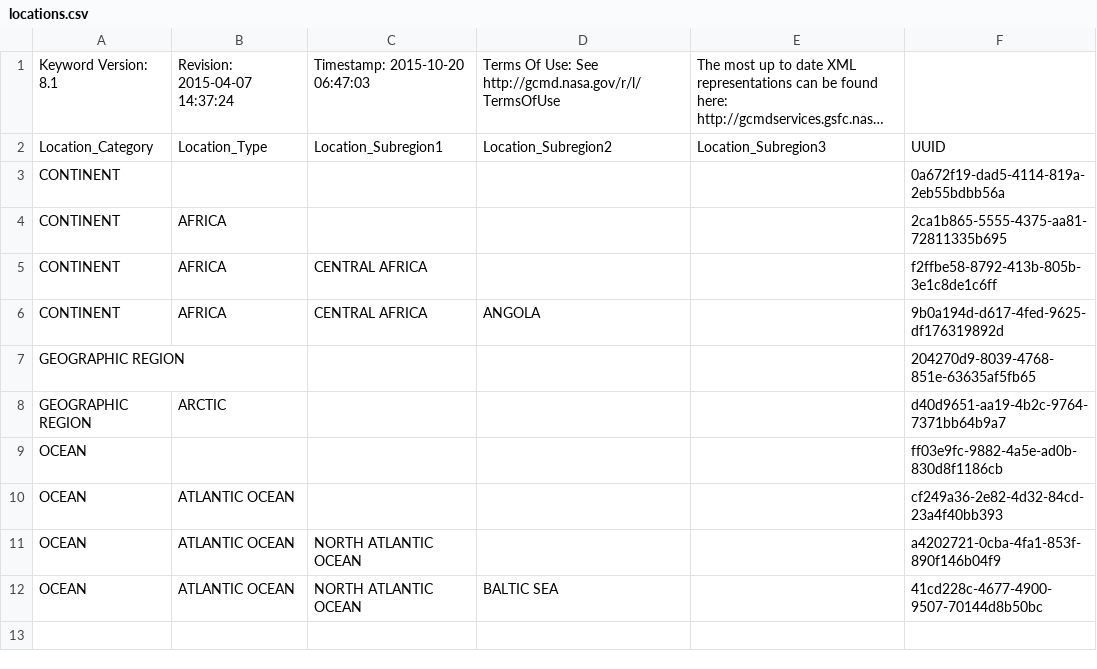
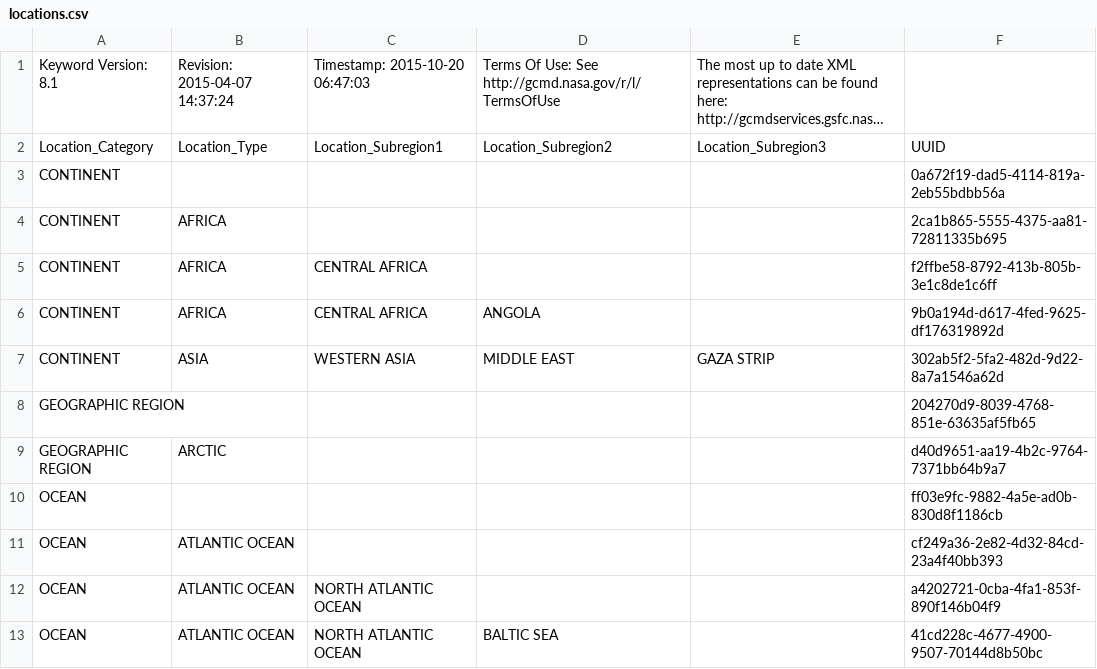
Before and after one commit to nasa-cmr/dev-system, a CSV file: dev-system/resources/kms_examples/locations/locations.csv, drawn as a sheet; long unchanged cells end in …; the diff names each change by its address in the sheet, - before the commit and + after, or states it on an @@ line.

Commit message:
CMR-1876: Index hierarchical location keywords and support searching via a JSON query

```diff
--- a/dev-system/resources/kms_examples/locations/locations.csv
+++ b/dev-system/resources/kms_examples/locations/locations.csv
+row 7: CONTINENT | ASIA | WESTERN ASIA | MIDDLE EAST | GAZA STRIP | 302ab5f2-5fa2-482d-9d22-8a7a1546a62d
```
